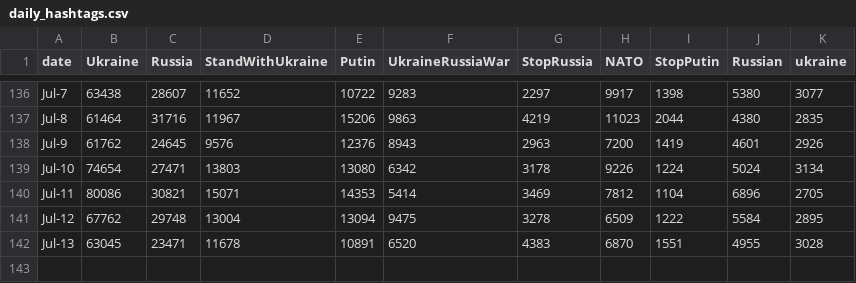
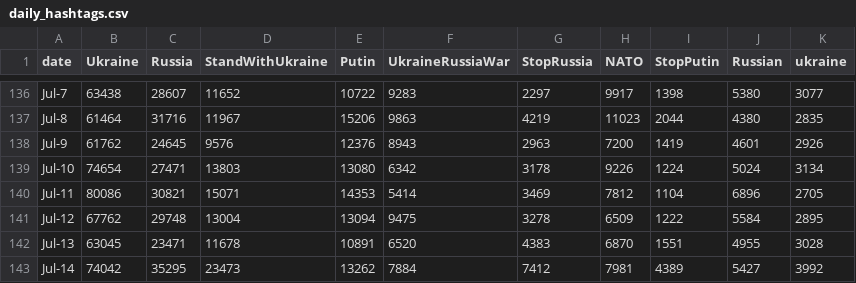
Before and after one commit to alexdrk14/RussiaUkraineWar, a CSV file: data/daily_hashtags.csv, drawn as a sheet; only a part is shown, gaps mark what is left out.

Commit message:
Update data

```diff
--- a/data/daily_hashtags.csv
+++ b/data/daily_hashtags.csv
@@ -142 +142,2 @@ Jul-12,67762,29748,13004,13094,9475,3278,6509,1222,5584,2895
 Jul-13,63045,23471,11678,10891,6520,4383,6870,1551,4955,3028
+Jul-14,74042,35295,23473,13262,7884,7412,7981,4389,5427,3992
```
Also changed, not shown: data/all_languages_data.csv, data/daily_lang.csv, 3 other files.
